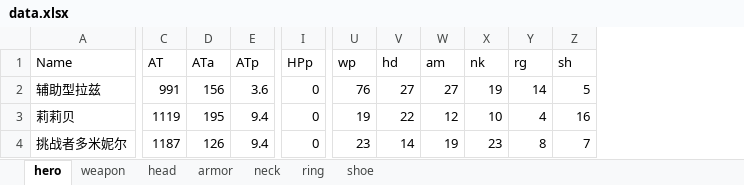
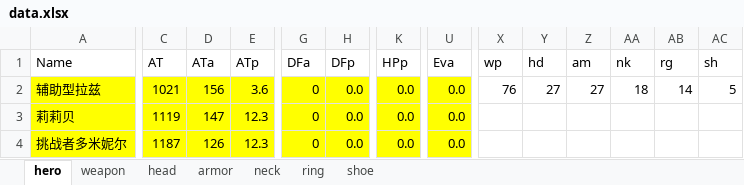
Before and after one commit to jayscorpio/epic7, an Excel workbook: data.xlsx, sheet hero, drawn as a sheet; only a part is shown, gaps mark what is left out; values as stored, in another font and other column widths than the file's, no borders; addresses are those after the commit; the diff covers the shown part only; the diff names each change by its address in the sheet, - before the commit and + after, or states it on an @@ line.

```diff
--- a/data.xlsx (sheet hero)
+++ b/data.xlsx (sheet hero)
+column G (DFa), rows 2-4: all 0
+column H (DFp), rows 2-4: all 0.0
+column U (Eva), rows 2-4: all 0.0
-A2:E4 fill: none
+A2:E4 fill: #FFFF00
-C2 (AT): 991
+C2 (AT): 1021
-K2:K4 fill: none
+K2:K4 fill: #FFFF00
-K2:K4 (HPp): 0
+K2:K4 (HPp): 0.0
-AA2 (nk): 19
+AA2 (nk): 18
-D3 (ATa): 195
+D3 (ATa): 147
-E3:E4 (ATp): 9.4
+E3:E4 (ATp): 12.3
-X3 (wp): 19
+X3 (wp): (empty)
-Y3 (hd): 22
+Y3 (hd): (empty)
-Z3 (am): 12
+Z3 (am): (empty)
-AA3 (nk): 10
+AA3 (nk): (empty)
-AB3 (rg): 4
+AB3 (rg): (empty)
-AC3 (sh): 16
+AC3 (sh): (empty)
-X4 (wp): 23
+X4 (wp): (empty)
-Y4 (hd): 14
+Y4 (hd): (empty)
-Z4 (am): 19
+Z4 (am): (empty)
-AA4 (nk): 23
+AA4 (nk): (empty)
-AB4 (rg): 8
+AB4 (rg): (empty)
-AC4 (sh): 7
+AC4 (sh): (empty)
```
Also changed, not shown: 28 added rows, 1 removed row, 69 edited cells and cell formats elsewhere in this sheet, sheet armor, sheet weapon, sheet head, sheet ring, sheet shoe, sheet neck, 1 other file.
